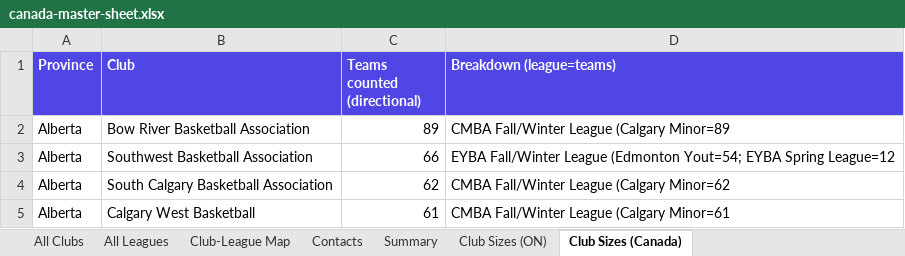
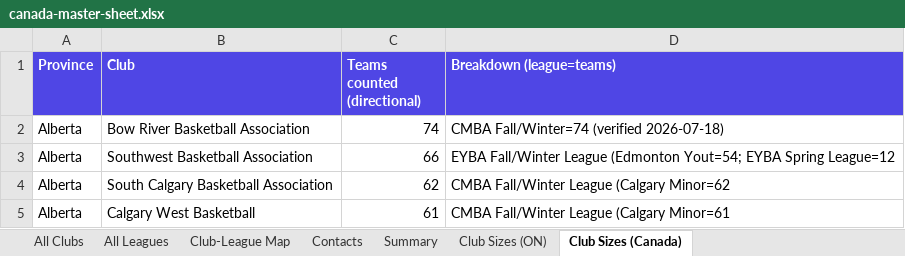
Before and after one commit to ziakhan/sportshub, an Excel workbook: docs/research/canada-master-sheet.xlsx, sheet Club Sizes (Canada), drawn as a sheet; only a part is shown; values as stored, in another font and other column widths than the file's, no borders; the diff names each change by its address in the sheet, - before the commit and + after, or states it on an @@ line.

```diff
--- a/docs/research/canada-master-sheet.xlsx (sheet Club Sizes (Canada))
+++ b/docs/research/canada-master-sheet.xlsx (sheet Club Sizes (Canada))
-C2 (Teams counted (directional)): 89
+C2 (Teams counted (directional)): 74
-D2 (Breakdown (league=teams)): CMBA Fall/Winter League (Calgary Minor=89
+D2 (Breakdown (league=teams)): CMBA Fall/Winter=74 (verified 2026-07-18)
```
Also changed, not shown: docs/research/provinces/SportsHub-Alberta.xlsx, 2 other files.
